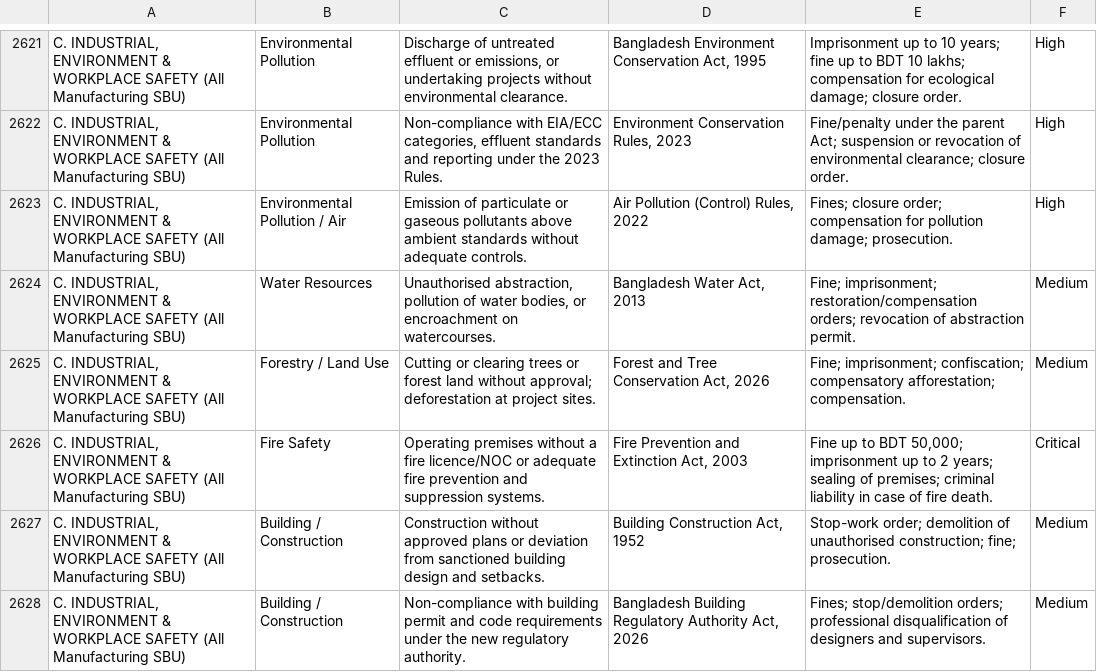
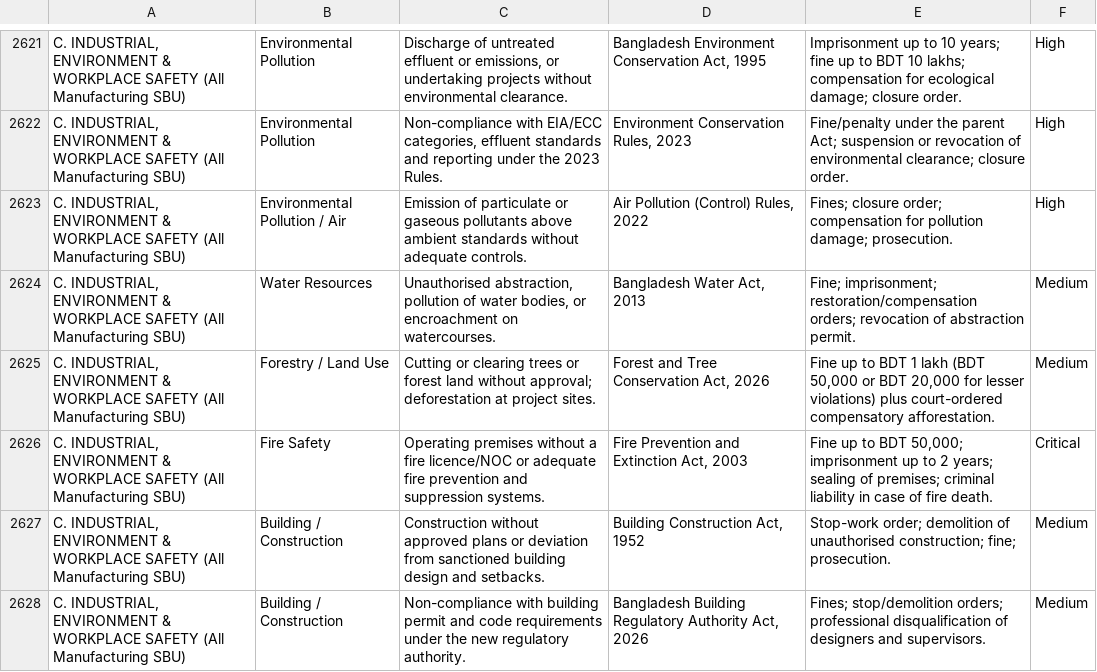
Before and after one commit to sakibntanmoy006/arl-cms-mcp, a CSV file: data/risk-register.csv, drawn as a sheet; only a part is shown, gaps mark what is left out; the diff covers the shown part only; the diff names each change by its address in the sheet, - before the commit and + after, or states it on an @@ line.

```diff
--- a/data/risk-register.csv
+++ b/data/risk-register.csv
-E2625: Fine; imprisonment; confiscation; compensatory afforestation; compensation.
+E2625: Fine up to BDT 1 lakh (BDT 50,000 or BDT 20,000 for lesser violations) plus court-ordered compensatory afforestation.
```
Also changed, not shown: 4 edited cells elsewhere in this file, 2 other files.
